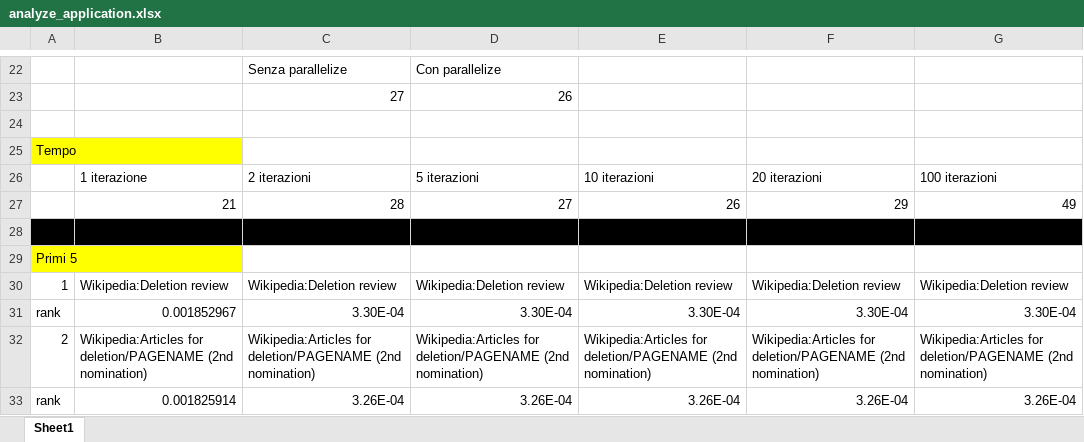
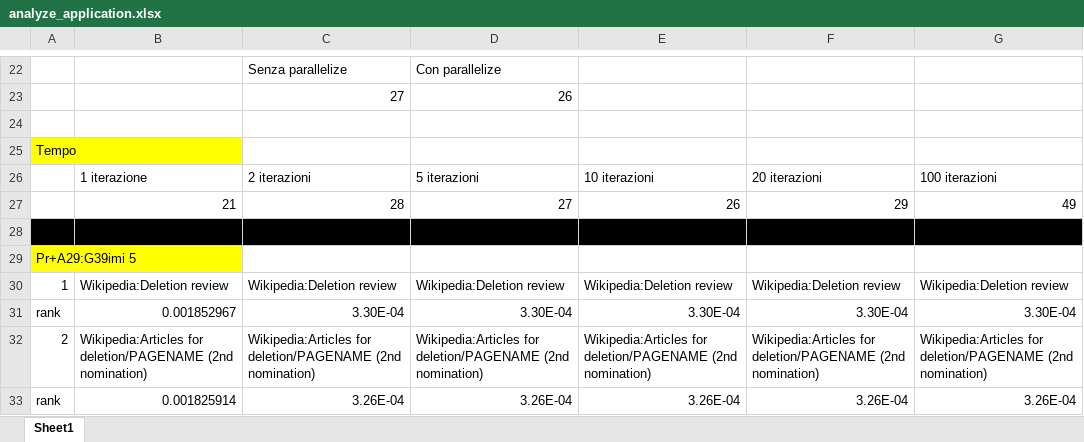
Before and after one commit to GiulioFede/WikiPageRank, an Excel workbook: analyze_application.xlsx, sheet Sheet1, drawn as a sheet; only a part is shown, gaps mark what is left out; values as stored, in another font and other column widths than the file's, no borders; charts and pictures not drawn; the diff covers the shown part only; the diff names each change by its address in the sheet, - before the commit and + after, or states it on an @@ line.

```diff
--- a/analyze_application.xlsx (sheet Sheet1)
+++ b/analyze_application.xlsx (sheet Sheet1)
-A29: Primi 5
+A29: Pr+A29:G39imi 5
```
Also changed, not shown: 33 added rows elsewhere in this sheet, charts or pictures.
